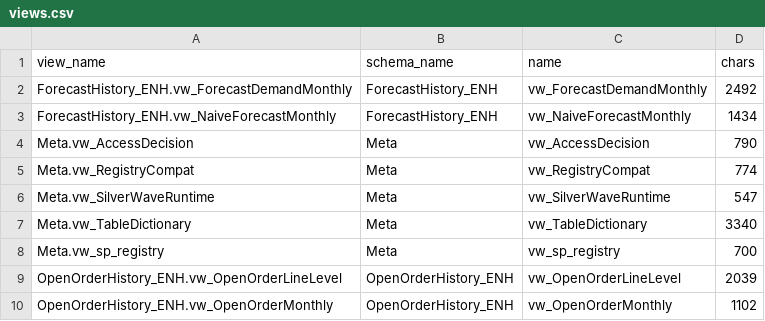
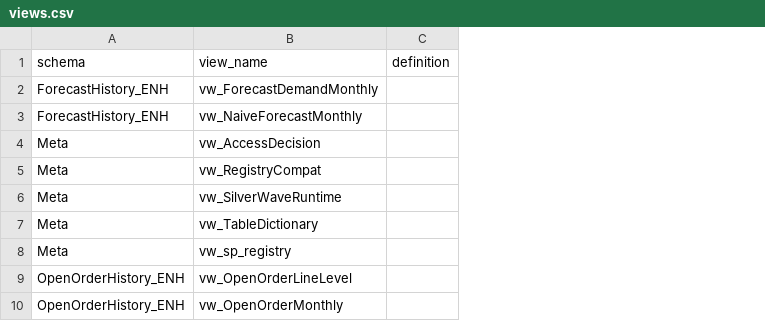
Before and after one commit to ankinguyen-engineer-2002/Fabric-v9-Warehouse-Medallion, a CSV file: 01_Architect_v9_April/lineage_explorer/data/views.csv, drawn as a sheet; only a part is shown; removed rows and columns are numbered as before the commit, all else as after; the diff names each change by its address in the sheet, - before the commit and + after, or states it on an @@ line.

```diff
--- a/01_Architect_v9_April/lineage_explorer/data/views.csv
+++ b/01_Architect_v9_April/lineage_explorer/data/views.csv
-column A, rows 2-10: ForecastHistory_ENH.vw_ForecastDemandMonthly | ForecastHistory_ENH.vw_NaiveForecastMonthly | Meta.vw_AccessDecision | Meta.vw_RegistryCompat | Meta.vw_SilverWaveRuntime | Meta.vw_TableDictionary | Meta.vw_sp_registry | OpenOrderHistory_ENH.vw_OpenOrderLineLevel | OpenOrderHistory_ENH.vw_OpenOrderMonthly
-column D, rows 2-10: 2492 | 1434 | 790 | 774 | 547 | 3340 | 700 | 2039 | 1102
+column C, empty
-row 1: view_name | schema_name | name | chars
+row 1: schema | view_name | definition
```
Also changed, not shown: 1 other file.
